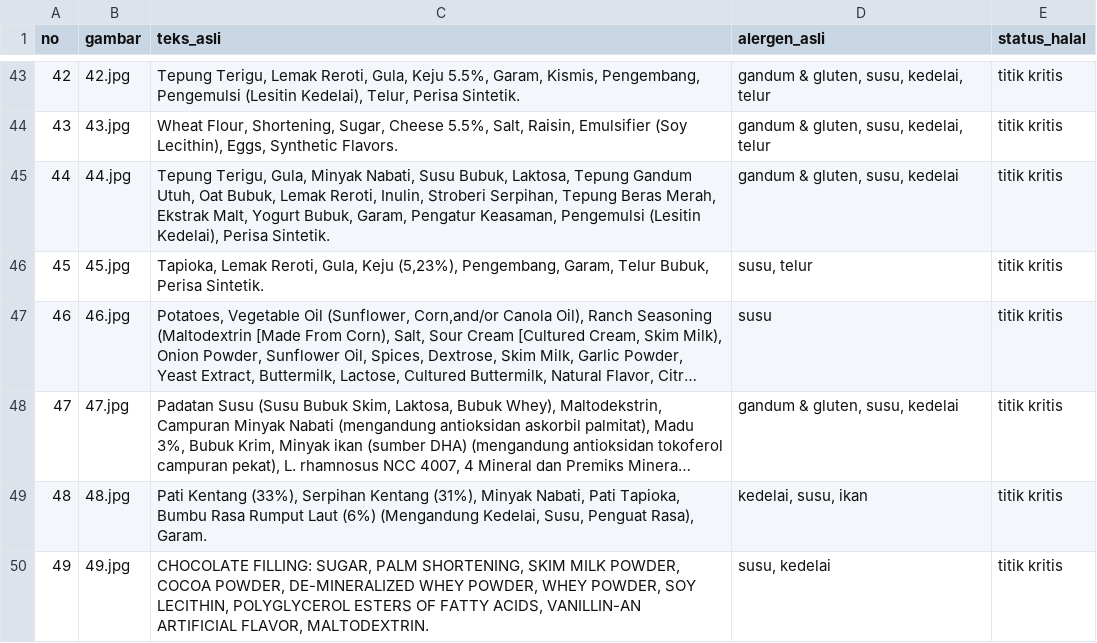
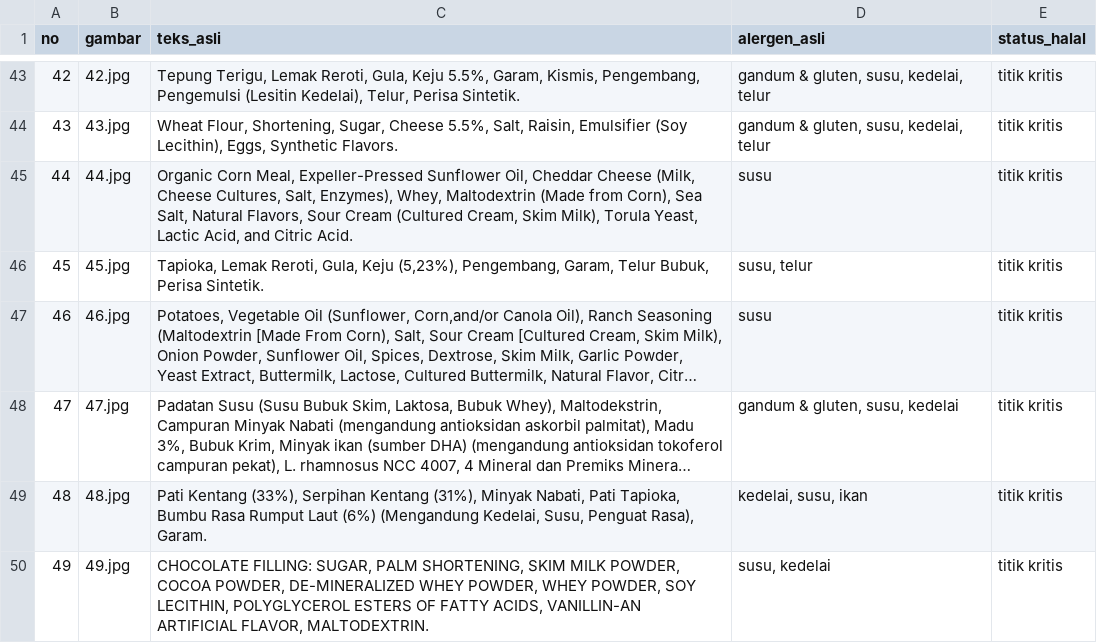
Before and after one commit to deayulianis/coba-skripsi, a CSV file: dataset/ground_truth.csv, drawn as a sheet; only a part is shown, gaps mark what is left out; long unchanged cells end in ….

Commit message:
Update ground_truth.csv

```diff
--- a/dataset/ground_truth.csv
+++ b/dataset/ground_truth.csv
@@ -44,3 +44,3 @@ no;gambar;teks_asli;alergen_asli;status_halal
 43;43.jpg;Wheat Flour, Shortening, Sugar, Cheese 5.5%, Salt, Raisin, Emulsifier (Soy Lecithin), Eggs, Synthetic Flavors.;gandum & gluten, susu, kedelai, telur;titik kritis
-44;44.jpg;Tepung Terigu, Gula, Minyak Nabati, Susu Bubuk, Laktosa, Tepung Gandum Utuh, Oat Bubuk, Lemak Reroti, Inulin, Stroberi Serpihan, Tepung Beras Merah, Ekstrak Malt, Yogurt Bubuk, Garam, Pengatur Keasaman, Pengemulsi (Lesitin Kedelai), Perisa Sintetik.;gandum & gluten, susu, kedelai;titik kritis
+44;44.jpg;Organic Corn Meal, Expeller-Pressed Sunflower Oil, Cheddar Cheese (Milk, Cheese Cultures, Salt, Enzymes), Whey, Maltodextrin (Made from Corn), Sea Salt, Natural Flavors, Sour Cream (Cultured Cream, Skim Milk), Torula Yeast, Lactic Acid, and Citric Acid.;susu;titik kritis
 45;45.jpg;Tapioka, Lemak Reroti, Gula, Keju (5,23%), Pengembang, Garam, Telur Bubuk, Perisa Sintetik.;susu, telur;titik kritis
```
